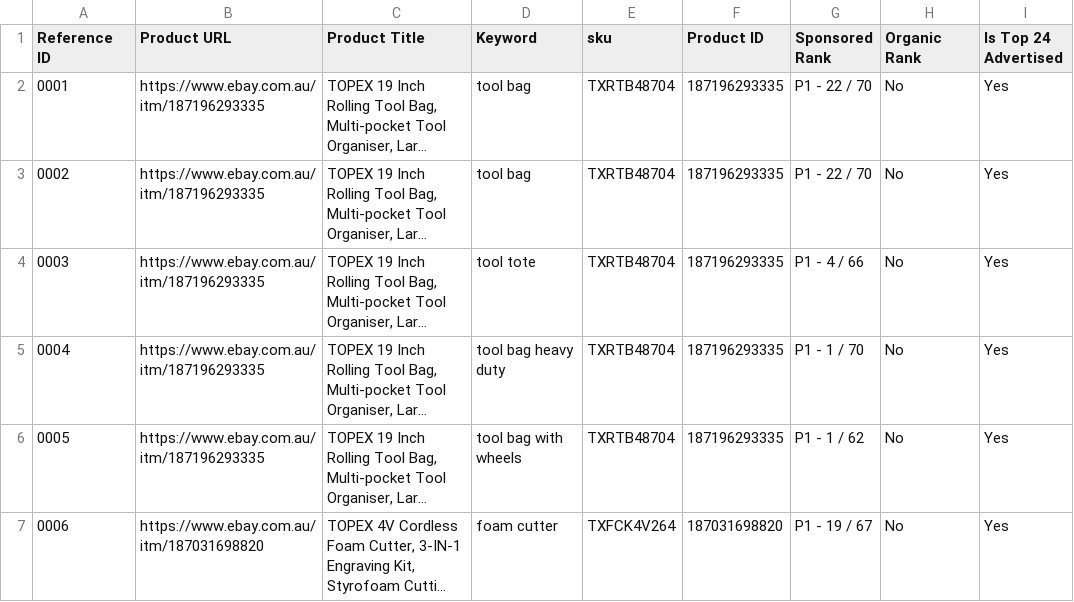
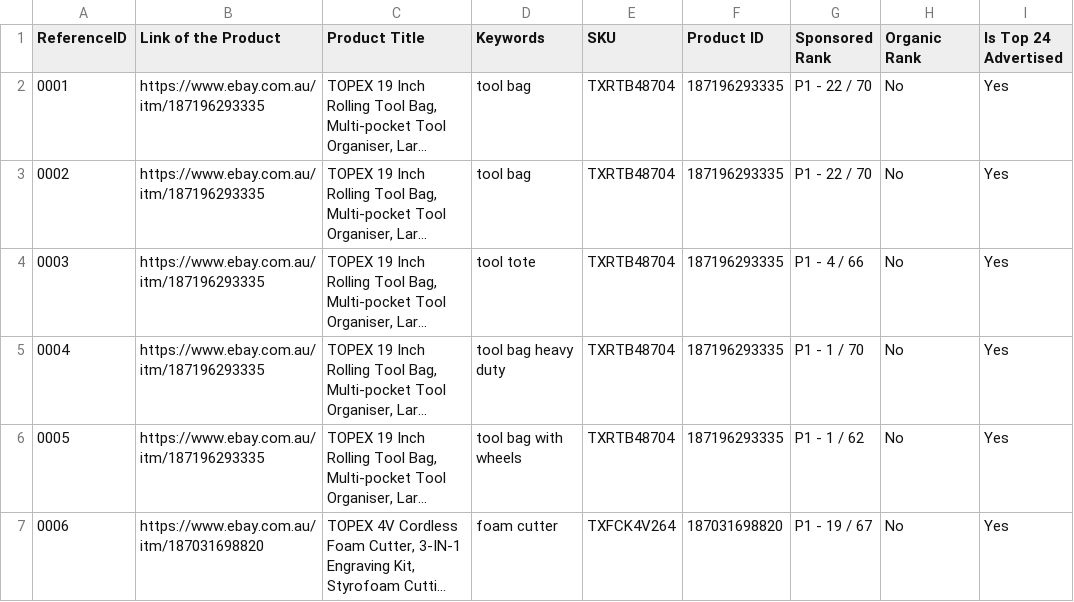
Before and after one commit to pinilDissanayaka/Amozon, a CSV file: output_converted.csv, drawn as a sheet; only a part is shown; long unchanged cells end in …; the diff names each change by its address in the sheet, - before the commit and + after, or states it on an @@ line.

```diff
--- a/output_converted.csv
+++ b/output_converted.csv
-A1: Reference ID
+A1: ReferenceID
-B1: Product URL
+B1: Link of the Product
-D1: Keyword
+D1: Keywords
-E1: sku
+E1: SKU
```
Also changed, not shown: 2 other files.
